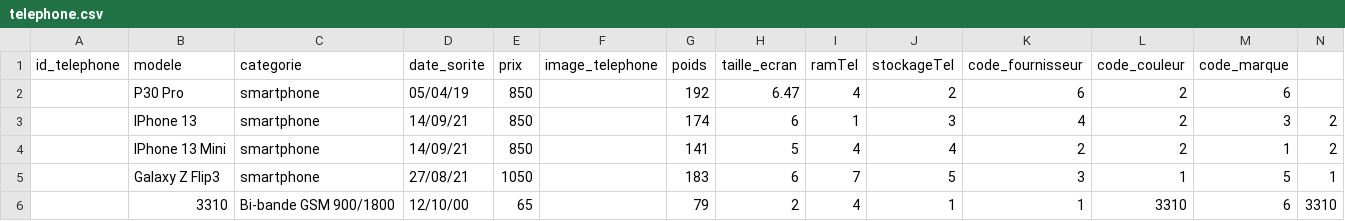
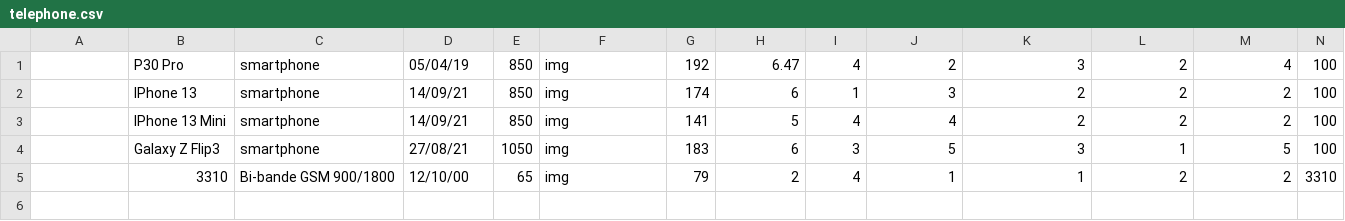
Before and after one commit to LucasSamsonLilian/sae204, a CSV file: FlaskSAE204/Data/telephone.csv, drawn as a sheet.

```diff
--- a/FlaskSAE204/Data/telephone.csv
+++ b/FlaskSAE204/Data/telephone.csv
@@ -1,6 +1,5 @@
-id_telephone,modele,categorie,date_sorite,prix,image_telephone,poids,taille_ecran,ramTel,stockageTel,code_fournisseur,code_couleur,code_marque
-,P30 Pro,smartphone,05/04/19,850,,192,6.47,4,2,6,2,6
-,IPhone 13,smartphone,14/09/21,850,,174,6,1,3,4,2,3,2
-,IPhone 13 Mini,smartphone,14/09/21,850,,141,5,4,4,2,2,1,2
-,Galaxy Z Flip3,smartphone,27/08/21,1050,,183,6,7,5,3,1,5,1
-,3310,Bi-bande GSM 900/1800,12/10/00,65,,79,2,4,1,1,3310,6,3310
+,P30 Pro,smartphone,05/04/19,850,img,192,6.47,4,2,3,2,4,100
+,IPhone 13,smartphone,14/09/21,850,img,174,6,1,3,2,2,2,100
+,IPhone 13 Mini,smartphone,14/09/21,850,img,141,5,4,4,2,2,2,100
+,Galaxy Z Flip3,smartphone,27/08/21,1050,img,183,6,3,5,3,1,5,100
+,3310,Bi-bande GSM 900/1800,12/10/00,65,img,79,2,4,1,1,2,2,3310
```
Also changed, not shown: FlaskSAE204/Data/fournisseur.csv, 11 other files.
